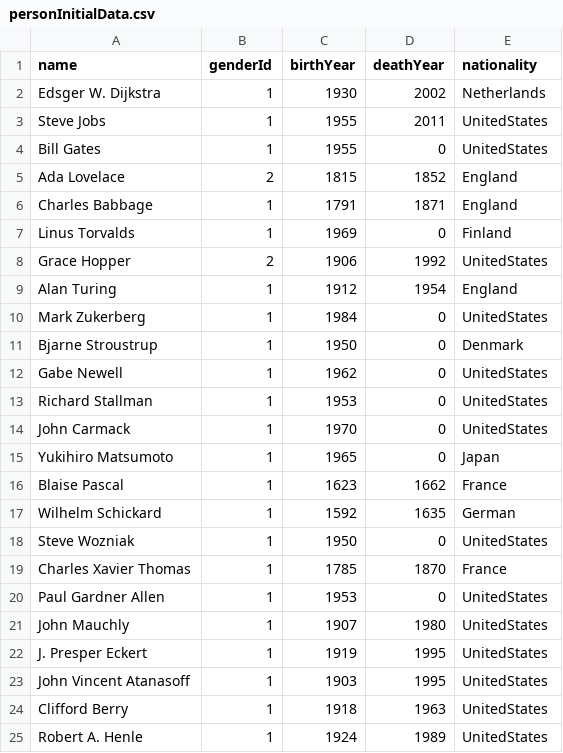
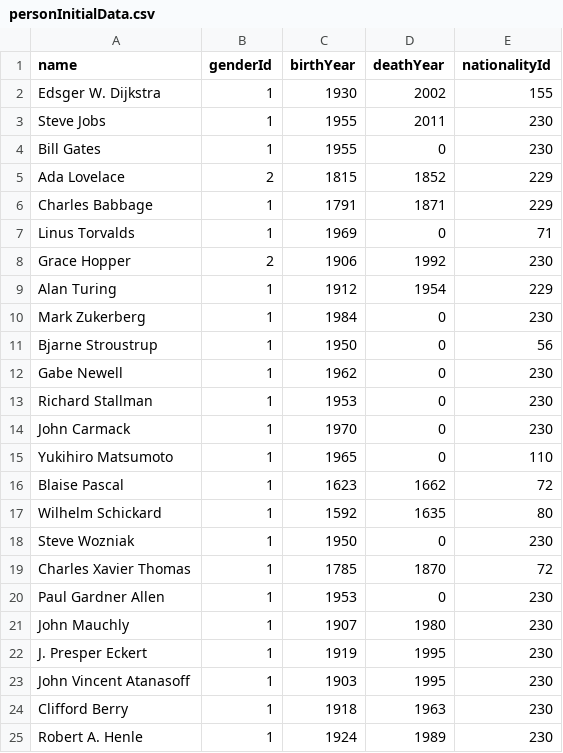
Before and after one commit to annakrih/T113VLN1-3, a CSV file: database/personInitialData.csv, drawn as a sheet.

Commit message:
nationality is now in a many to one table.

```diff
--- a/database/personInitialData.csv
+++ b/database/personInitialData.csv
@@ -1,25 +1,25 @@
-name, genderId, birthYear, deathYear, nationality
-Edsger W. Dijkstra,1,1930,2002,Netherlands
-Steve Jobs,1,1955,2011,UnitedStates
-Bill Gates,1,1955,0,UnitedStates
-Ada Lovelace,2,1815,1852,England
-Charles Babbage,1,1791,1871,England
-Linus Torvalds,1,1969,0,Finland
-Grace Hopper,2,1906,1992,UnitedStates
-Alan Turing,1,1912,1954,England
-Mark Zukerberg,1,1984,0,UnitedStates
-Bjarne Stroustrup,1,1950,0,Denmark
-Gabe Newell,1,1962,0,UnitedStates
-Richard Stallman,1,1953,0,UnitedStates
-John Carmack,1,1970,0,UnitedStates
-Yukihiro Matsumoto,1,1965,0,Japan
-Blaise Pascal,1,1623,1662,France
-Wilhelm Schickard,1,1592,1635,German
-Steve Wozniak,1,1950,0,UnitedStates
-Charles Xavier Thomas,1,1785,1870,France
-Paul Gardner Allen,1,1953,0,UnitedStates
-John Mauchly,1,1907,1980,UnitedStates
-J. Presper Eckert,1,1919,1995,UnitedStates
-John Vincent Atanasoff,1,1903,1995,UnitedStates
-Clifford Berry,1,1918,1963,UnitedStates
-Robert A. Henle,1,1924,1989,UnitedStates
+name, genderId, birthYear, deathYear, nationalityId
+Edsger W. Dijkstra,1,1930,2002,155
+Steve Jobs,1,1955,2011,230
+Bill Gates,1,1955,0,230
+Ada Lovelace,2,1815,1852,229
+Charles Babbage,1,1791,1871,229
+Linus Torvalds,1,1969,0,71
+Grace Hopper,2,1906,1992,230
+Alan Turing,1,1912,1954,229
+Mark Zukerberg,1,1984,0,230
+Bjarne Stroustrup,1,1950,0,56
+Gabe Newell,1,1962,0,230
+Richard Stallman,1,1953,0,230
+John Carmack,1,1970,0,230
+Yukihiro Matsumoto,1,1965,0,110
+Blaise Pascal,1,1623,1662,72
+Wilhelm Schickard,1,1592,1635,80
+Steve Wozniak,1,1950,0,230
+Charles Xavier Thomas,1,1785,1870,72
+Paul Gardner Allen,1,1953,0,230
+John Mauchly,1,1907,1980,230
+J. Presper Eckert,1,1919,1995,230
+John Vincent Atanasoff,1,1903,1995,230
+Clifford Berry,1,1918,1963,230
+Robert A. Henle,1,1924,1989,230
```
Also changed, not shown: 8 other files.
